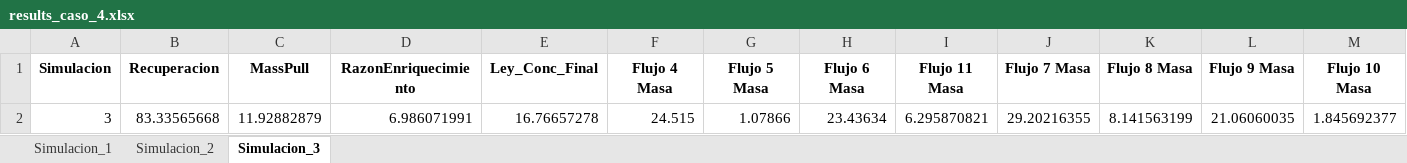
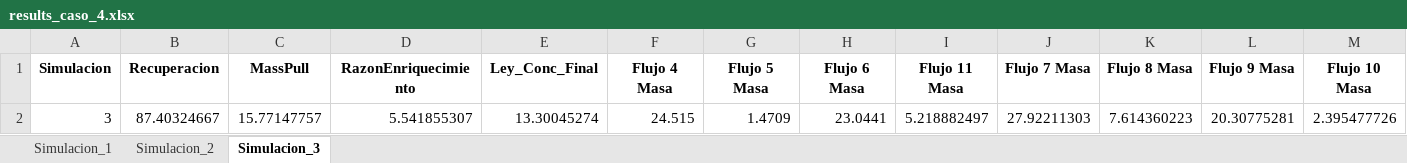
Before and after one commit to Igrojas/Split-Factores, an Excel workbook: Sims caso base/results/results_caso_4.xlsx, sheet Simulacion_3, drawn as a sheet; only a part is shown; values as stored, in another font and other column widths than the file's, no borders; removed rows and columns are numbered as before the commit, all else as after; rows hold the shown columns only; the diff names each change by its address in the sheet, - before the commit and + after, or states it on an @@ line.

Commit message:
Actualización completa: simulaciones, resultados y datos base
- Actualización de sim_caso_base.py con mejoras en visualización y simulaciones
- Actualización de resultados de simulaciones (results_caso_4.xlsx, results_montecarlo.xlsx)
- Actualización de archivos base de datos (Simulacion_caso_base.xlsx, Test Dilucion.xlsx)

```diff
--- a/Sims caso base/results/results_caso_4.xlsx (sheet Simulacion_3)
+++ b/Sims caso base/results/results_caso_4.xlsx (sheet Simulacion_3)
-row 2: 3 | 83.33565668 | 11.92882879 | 6.986071991 | 16.76657278 | 24.515 | 1.07866 | 23.43634 | 6.295870821 | 29.20216355 | 8.141563199 | 21.06060035 | 1.845692377
+row 2: 3 | 87.40324667 | 15.77147757 | 5.541855307 | 13.30045274 | 24.515 | 1.4709 | 23.0441 | 5.218882497 | 27.92211303 | 7.614360223 | 20.30775281 | 2.395477726
```
Also changed, not shown: sheet Simulacion_2, sheet Simulacion_1, Simulacion_caso_base.xlsx, Test Dilucion.xlsx, 1 other file.
